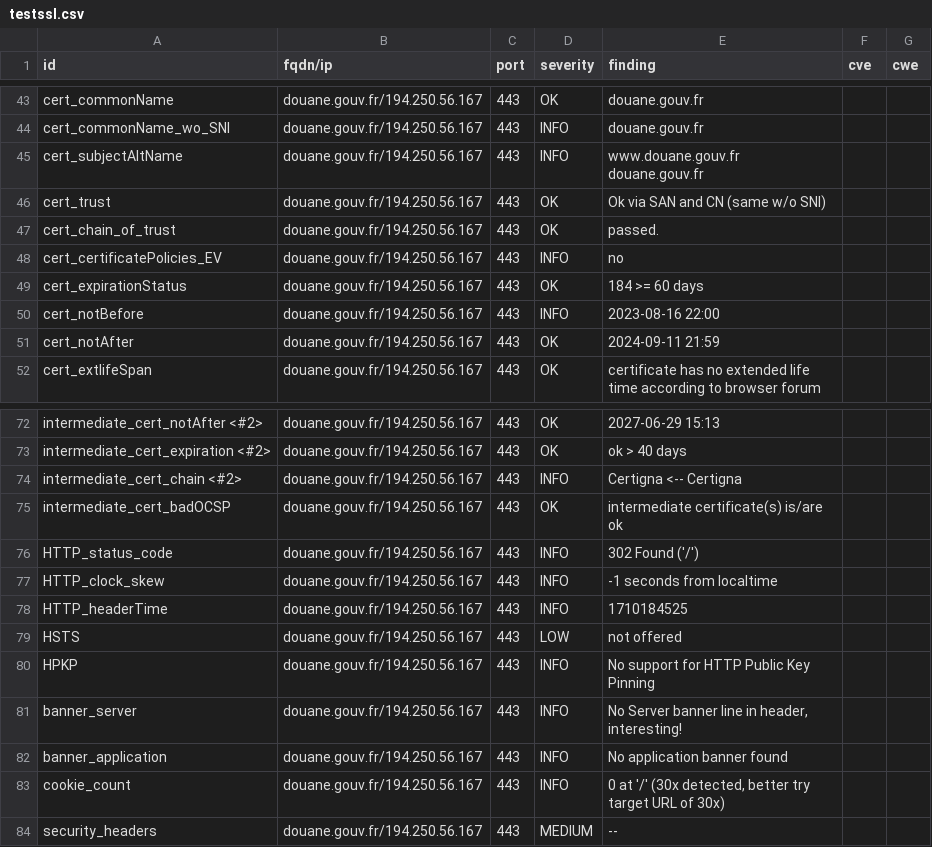
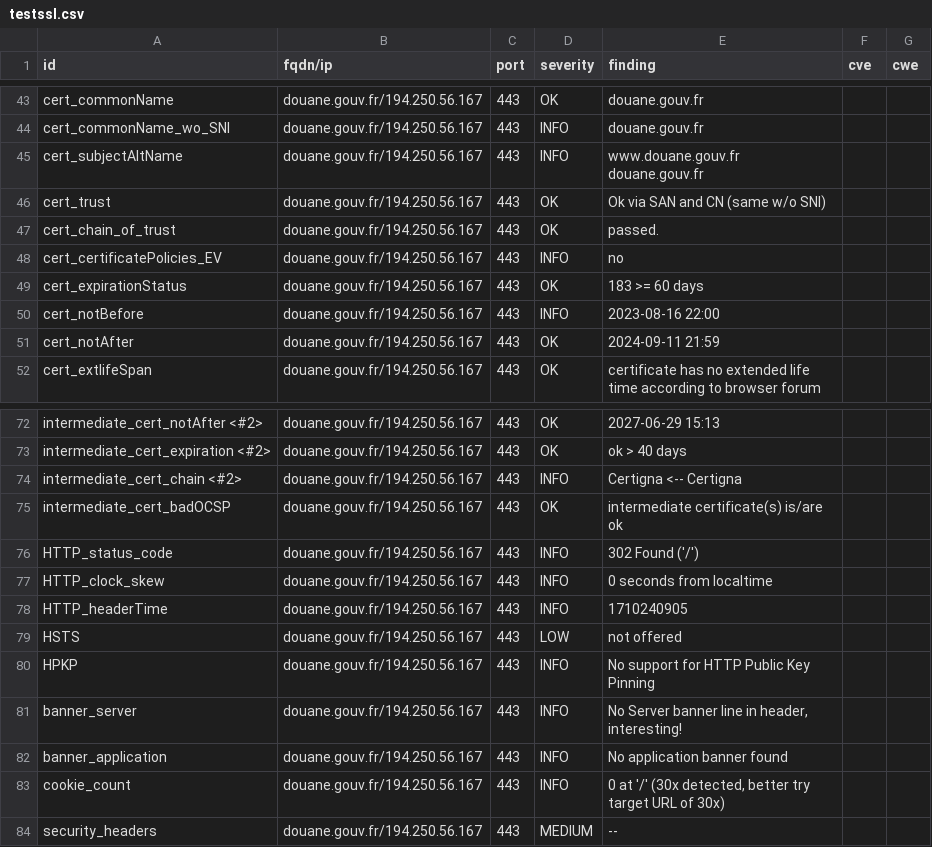
Before and after one commit to GKO-org/dashlordPrd3, a CSV file: results/aHR0cHM6Ly9kb3VhbmUuZ291di5mcg==/testssl.csv, drawn as a sheet; only a part is shown, gaps mark what is left out.

```diff
--- a/results/aHR0cHM6Ly9kb3VhbmUuZ291di5mcg==/testssl.csv
+++ b/results/aHR0cHM6Ly9kb3VhbmUuZ291di5mcg==/testssl.csv
@@ -48,3 +48,3 @@
 "cert_certificatePolicies_EV","douane.gouv.fr/194.250.56.167","443","INFO","no","",""
-"cert_expirationStatus","douane.gouv.fr/194.250.56.167","443","OK","184 >= 60 days","",""
+"cert_expirationStatus","douane.gouv.fr/194.250.56.167","443","OK","183 >= 60 days","",""
 "cert_notBefore","douane.gouv.fr/194.250.56.167","443","INFO","2023-08-16 22:00","",""
@@ -76,4 +76,4 @@
 "HTTP_status_code","douane.gouv.fr/194.250.56.167","443","INFO","302 Found ('/')","",""
-"HTTP_clock_skew","douane.gouv.fr/194.250.56.167","443","INFO","-1 seconds from localtime","",""
-"HTTP_headerTime","douane.gouv.fr/194.250.56.167","443","INFO","1710184525","",""
+"HTTP_clock_skew","douane.gouv.fr/194.250.56.167","443","INFO","0 seconds from localtime","",""
+"HTTP_headerTime","douane.gouv.fr/194.250.56.167","443","INFO","1710240905","",""
 "HSTS","douane.gouv.fr/194.250.56.167","443","LOW","not offered","",""
```
Also changed, not shown: 8 other files.
